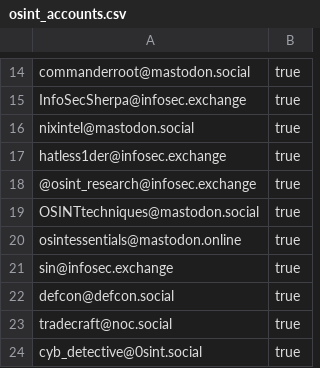
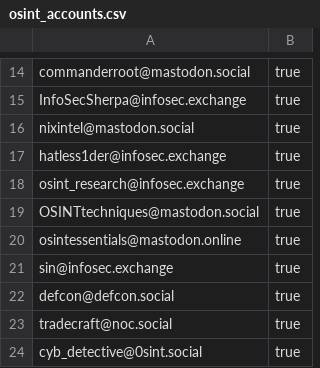
Before and after one commit to cipher387/OSINT-and-Cybersecurity-accounts-in-Mastodon, a CSV file: osint_accounts.csv, drawn as a sheet; only a part is shown, gaps mark what is left out; the diff covers the shown part only.

Commit message:
Update osint_accounts.csv

```diff
--- a/osint_accounts.csv
+++ b/osint_accounts.csv
@@ -17,3 +17,3 @@ nixintel@mastodon.social,true
 hatless1der@infosec.exchange,true
-@osint_research@infosec.exchange, true
+osint_research@infosec.exchange, true
 OSINTtechniques@mastodon.social,true
```
Also changed, not shown: 25 edited cells elsewhere in this file.
